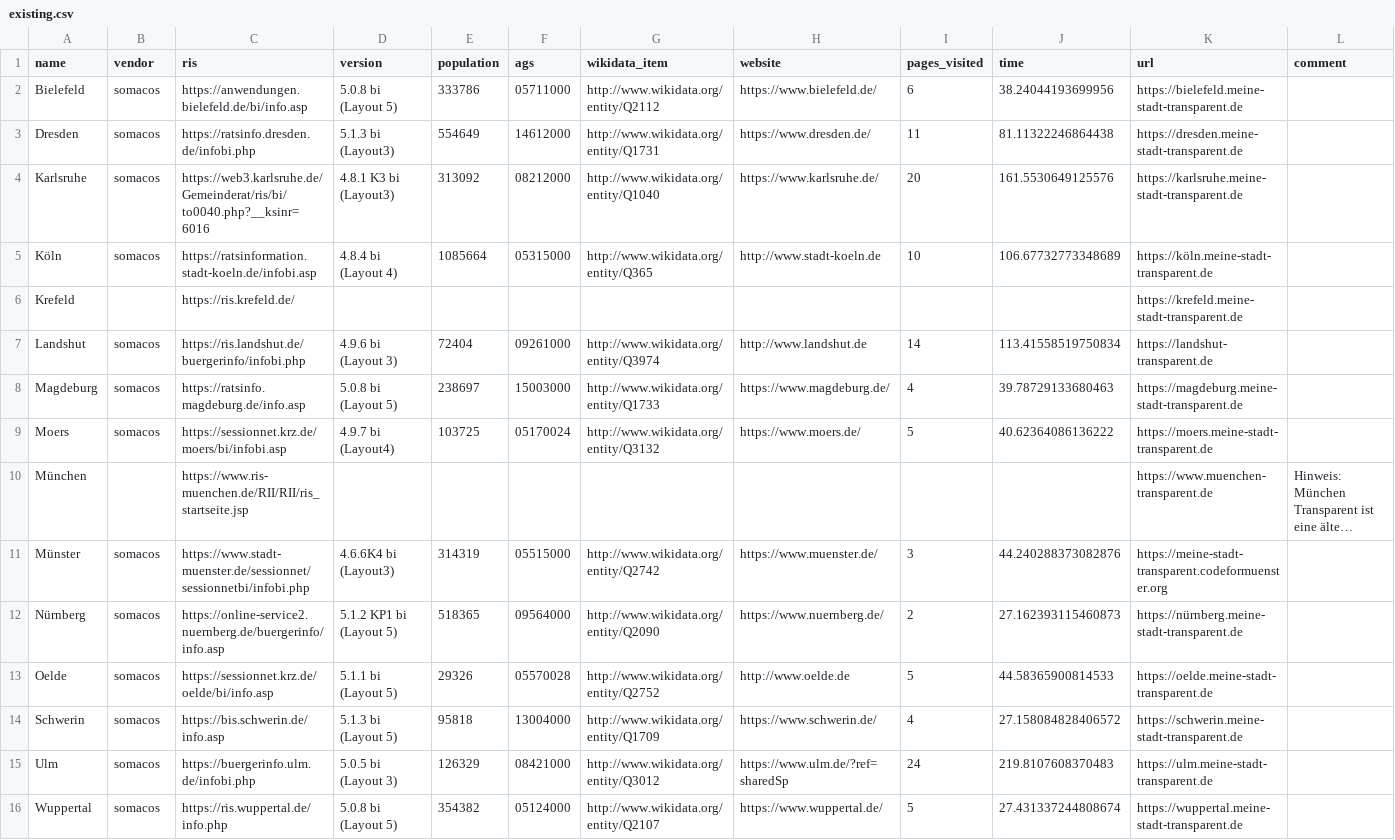
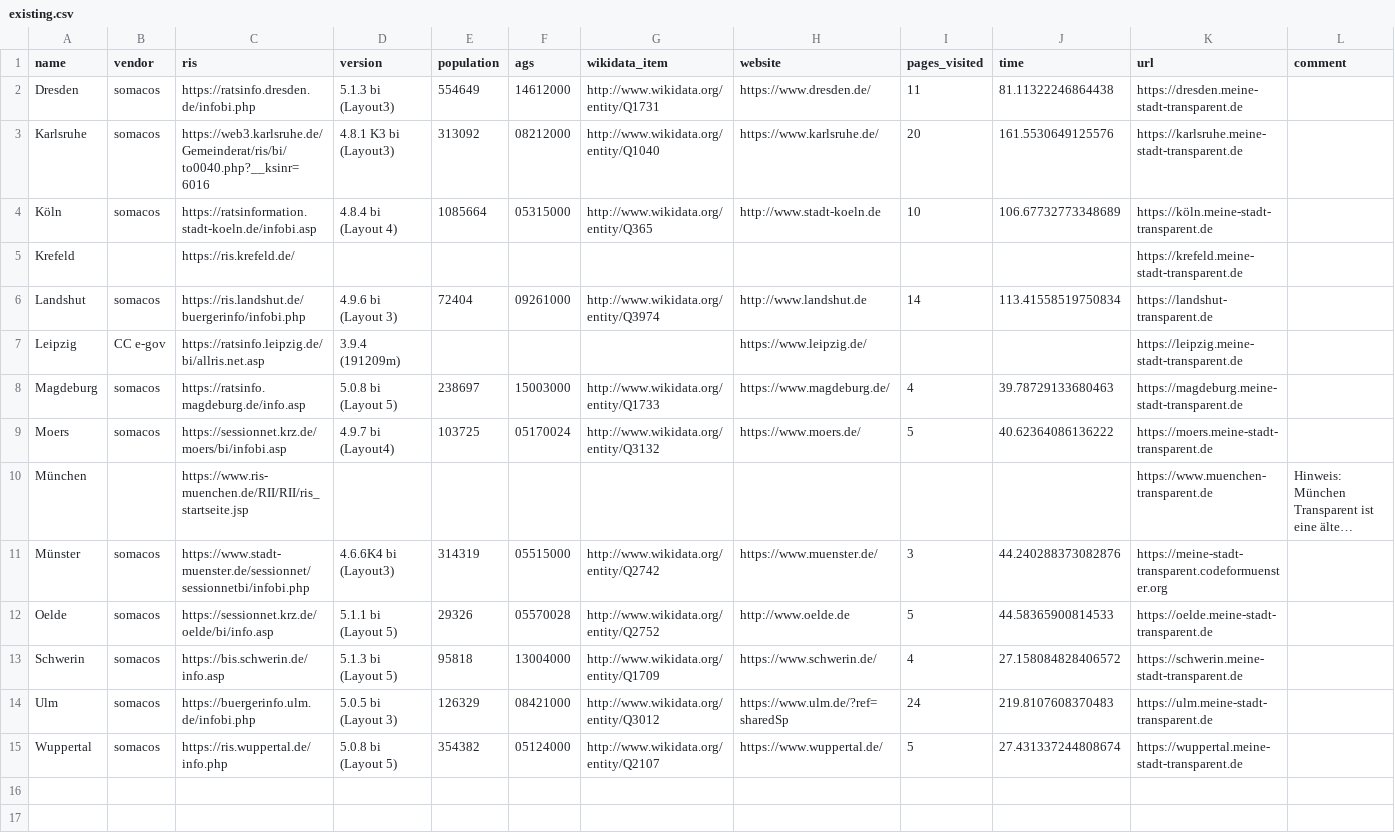
Before and after one commit to stv0g/mst-overview, a CSV file: existing.csv, drawn as a sheet; long unchanged cells end in …; removed rows and columns are numbered as before the commit, all else as after; the diff names each change by its address in the sheet, - before the commit and + after, or states it on an @@ line.

```diff
--- a/existing.csv
+++ b/existing.csv
-row 2: Bielefeld | somacos | https://anwendungen.bielefeld.de/bi/info.asp | 5.0.8 bi (Layout 5) | 333786 | 05711000 | http://www.wikidata.org/entity/Q2112 | https://www.bielefeld.de/ | 6 | 38.24044193699956 | https://bielefeld.meine-stadt-transparent.de
+row 7: Leipzig | CC e-gov | https://ratsinfo.leipzig.de/bi/allris.net.asp | 3.9.4 (191209m) |  |  |  | https://www.leipzig.de/ |  |  | https://leipzig.meine-stadt-transparent.de
-row 12: Nürnberg | somacos | https://online-service2.nuernberg.de/buergerinfo/info.asp | 5.1.2 KP1 bi (Layout 5) | 518365 | 09564000 | http://www.wikidata.org/entity/Q2090 | https://www.nuernberg.de/ | 2 | 27.162393115460873 | https://nürnberg.meine-stadt-transparent.de
```
Also changed, not shown: 7 other files.
